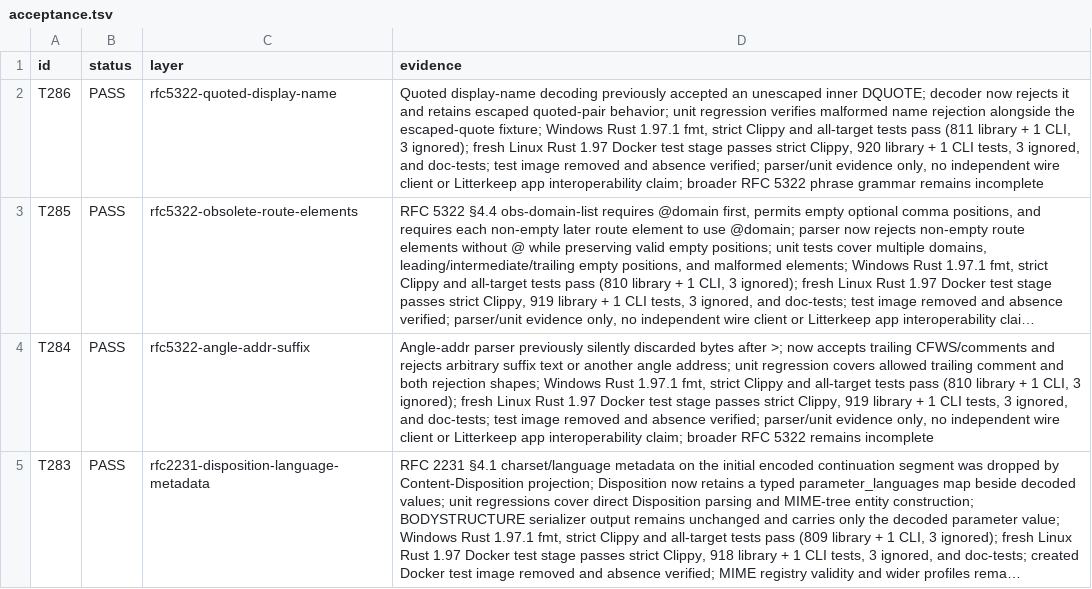
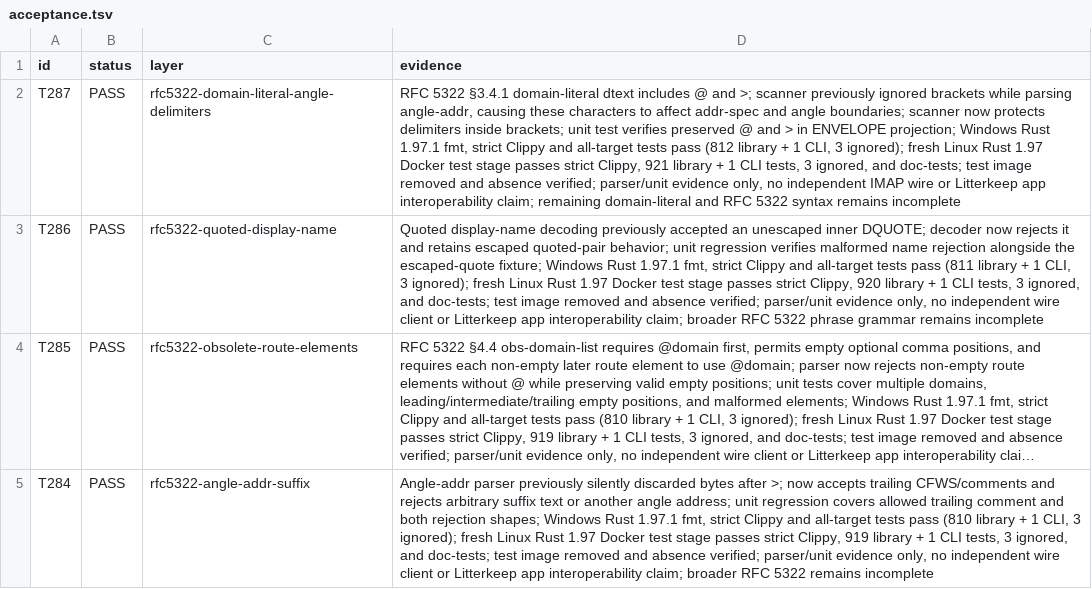
Before and after one commit to thepirateclub/litterkeep-server, a TSV file: docs/acceptance.tsv, drawn as a sheet; only a part is shown; the shorter side is filled out with more unchanged rows; long unchanged cells end in …; the diff names each change by its address in the sheet, - before the commit and + after, or states it on an @@ line.

Commit message:
fix(mime): honor delimiters in domain literals

```diff
--- a/docs/acceptance.tsv
+++ b/docs/acceptance.tsv
+row 2: T287 | PASS | rfc5322-domain-literal-angle-delimiters | RFC 5322 §3.4.1 domain-literal dtext includes @ and >; scanner previously ignored brackets while parsing angle-addr, causing these characters to affect addr-spec and angle boundaries; scanner now protects delimiters inside brackets; unit test verifies preserved @ and > in ENVELOPE projection; Windows Rust 1.97.1 fmt, strict Clippy and all-target tests pass (812 library + 1 CLI, 3 ignored); fresh Linux Rust 1.97 Docker test stage passes strict Clippy, 921 library + 1 CLI tests, 3 ignored, and doc-tests; test image removed and absence verified; parser/unit evidence only, no independent IMAP wire or Litterkeep app interoperability claim; remaining domain-literal and RFC 5322 syntax remains incomplete
```
Also changed, not shown: 5 other files.
